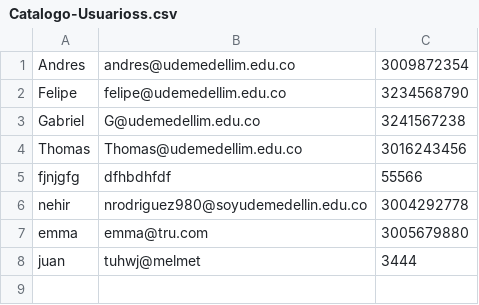
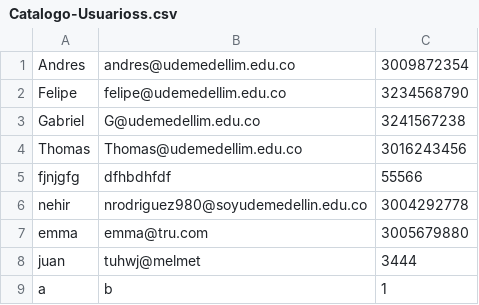
Before and after one commit to NeroRT56/Sistema_de_alquiler_de_bicicletas, a CSV file: sistema de alquiler de bicicletas/sistema de alquiler de bicicletas/data/Catalogo-Usuarioss.csv, drawn as a sheet.

Commit message:
se solucciono todos los errores, hace falta el ultimo metodo de devolver bicicletas

```diff
--- a/sistema de alquiler de bicicletas/sistema de alquiler de bicicletas/data/Catalogo-Usuarioss.csv
+++ b/sistema de alquiler de bicicletas/sistema de alquiler de bicicletas/data/Catalogo-Usuarioss.csv
@@ -8 +8,2 @@ emma;emma@tru.com;3005679880
 juan;tuhwj@melmet;3444
+a;b;1
```
Also changed, not shown: 3 other files.
